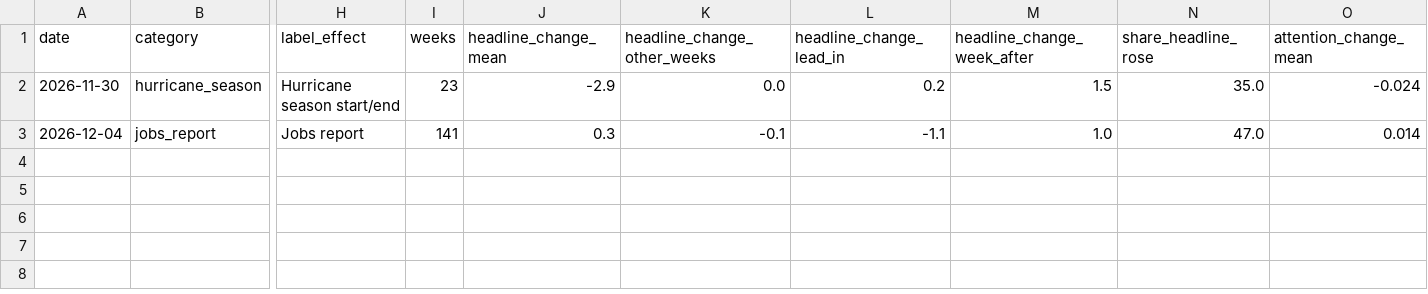
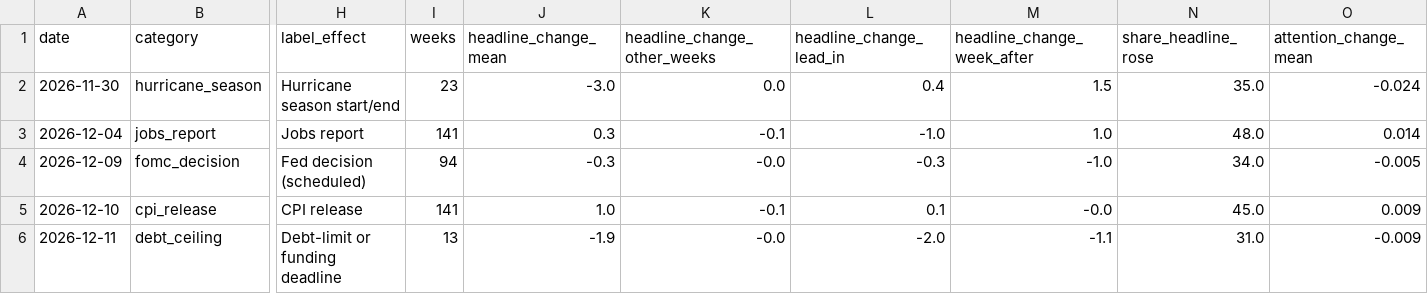
Before and after one commit to WBH-rbg/anxiety-index, a CSV file: output/lookahead.csv, drawn as a sheet; only a part is shown, gaps mark what is left out; rows hold the shown columns only; the diff names each change by its address in the sheet, - before the commit and + after, or states it on an @@ line.

Commit message:
Index output 2026-11-21:

```diff
--- a/output/lookahead.csv
+++ b/output/lookahead.csv
-J2 (headline_change_mean): -2.9
+J2 (headline_change_mean): -3.0
-L2 (headline_change_lead_in): 0.2
+L2 (headline_change_lead_in): 0.4
-L3 (headline_change_lead_in): -1.1
+L3 (headline_change_lead_in): -1.0
-N3 (share_headline_rose): 47.0
+N3 (share_headline_rose): 48.0
+row 4: 2026-12-09 | fomc_decision | Fed decision (scheduled) | 94 | -0.3 | -0.0 | -0.3 | -1.0 | 34.0 | -0.005
+row 5: 2026-12-10 | cpi_release | CPI release | 141 | 1.0 | -0.1 | 0.1 | -0.0 | 45.0 | 0.009
+row 6: 2026-12-11 | debt_ceiling | Debt-limit or funding deadline | 13 | -1.9 | -0.0 | -2.0 | -1.1 | 31.0 | -0.009
```
Also changed, not shown: output/contribution_recent.csv, output/dimension_weekly.csv, 26 other files.
